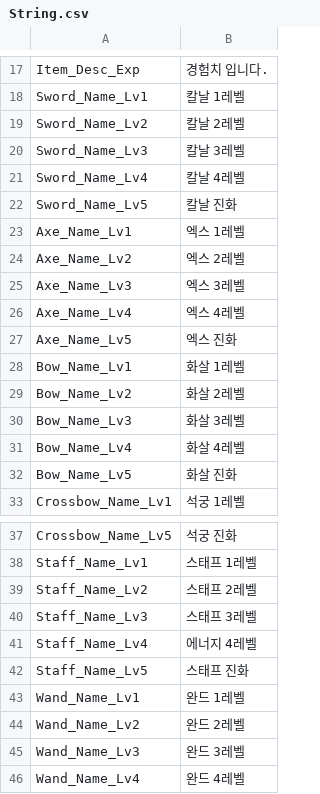
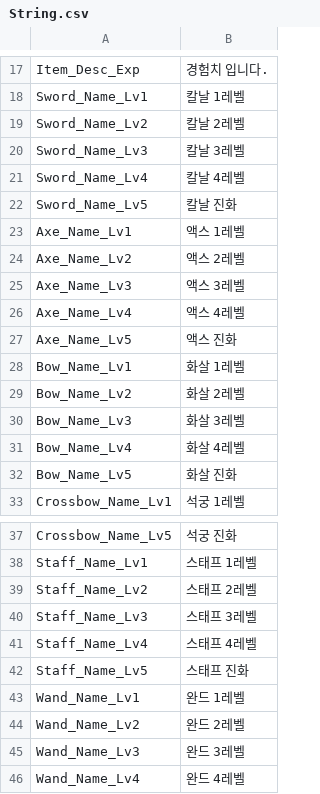
Before and after one commit to qkrkwl6666/TangTangHuru, a CSV file: Assets/08.DataTable/String.csv, drawn as a sheet; only a part is shown, gaps mark what is left out.

```diff
--- a/Assets/08.DataTable/String.csv
+++ b/Assets/08.DataTable/String.csv
@@ -22,7 +22,7 @@ Sword_Name_Lv4,칼날 4레벨
 Sword_Name_Lv5,칼날 진화
-Axe_Name_Lv1,엑스 1레벨
-Axe_Name_Lv2,엑스 2레벨
-Axe_Name_Lv3,엑스 3레벨
-Axe_Name_Lv4,엑스 4레벨
-Axe_Name_Lv5,엑스 진화
+Axe_Name_Lv1,액스 1레벨
+Axe_Name_Lv2,액스 2레벨
+Axe_Name_Lv3,액스 3레벨
+Axe_Name_Lv4,액스 4레벨
+Axe_Name_Lv5,액스 진화
 Bow_Name_Lv1,화살 1레벨
@@ -40,3 +40,3 @@ Staff_Name_Lv2,스태프 2레벨
 Staff_Name_Lv3,스태프 3레벨
-Staff_Name_Lv4,에너지 4레벨
+Staff_Name_Lv4,스태프 4레벨
 Staff_Name_Lv5,스태프 진화
```
Also changed, not shown: 7 other files.
